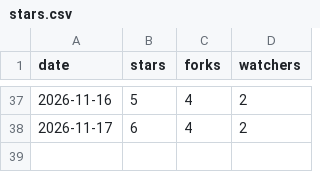
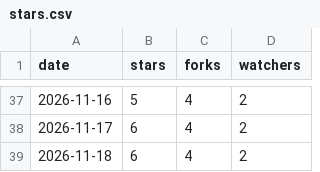
Before and after one commit to meSingh/polinrider-scanner, a CSV file: stars.csv, drawn as a sheet; only a part is shown, gaps mark what is left out; the diff names each change by its address in the sheet, - before the commit and + after, or states it on an @@ line.

```diff
--- a/stars.csv
+++ b/stars.csv
+row 39: 2026-11-18 | 6 | 4 | 2
```
